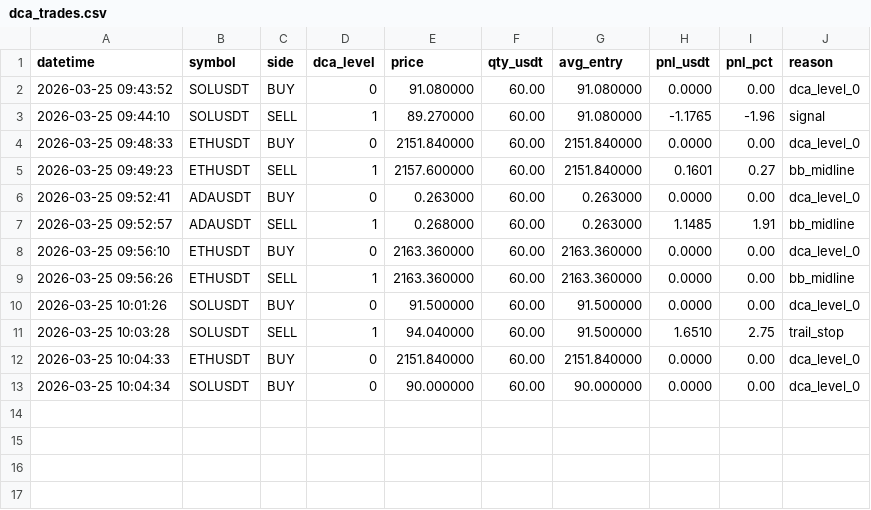
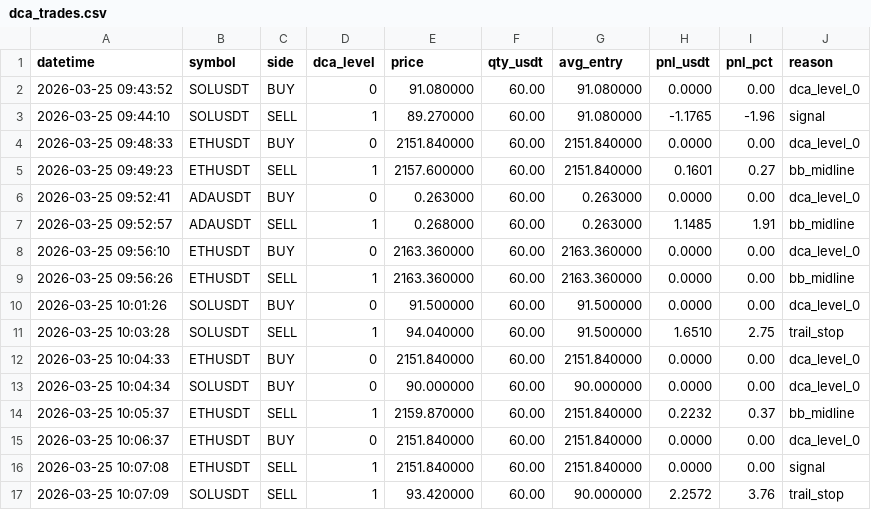
Before and after one commit to taimul/ai-bot, a CSV file: dca_trades.csv, drawn as a sheet; the diff names each change by its address in the sheet, - before the commit and + after, or states it on an @@ line.

Commit message:
Update DCA learning and state records; add new trade entries and adjust win/loss counts

```diff
--- a/dca_trades.csv
+++ b/dca_trades.csv
+row 14: 2026-03-25 10:05:37 | ETHUSDT | SELL | 1 | 2159.870000 | 60.00 | 2151.840000 | 0.2232 | 0.37 | bb_midline
+row 15: 2026-03-25 10:06:37 | ETHUSDT | BUY | 0 | 2151.840000 | 60.00 | 2151.840000 | 0.0000 | 0.00 | dca_level_0
+row 16: 2026-03-25 10:07:08 | ETHUSDT | SELL | 1 | 2151.840000 | 60.00 | 2151.840000 | 0.0000 | 0.00 | signal
+row 17: 2026-03-25 10:07:09 | SOLUSDT | SELL | 1 | 93.420000 | 60.00 | 90.000000 | 2.2572 | 3.76 | trail_stop
```
Also changed, not shown: 2 other files.
